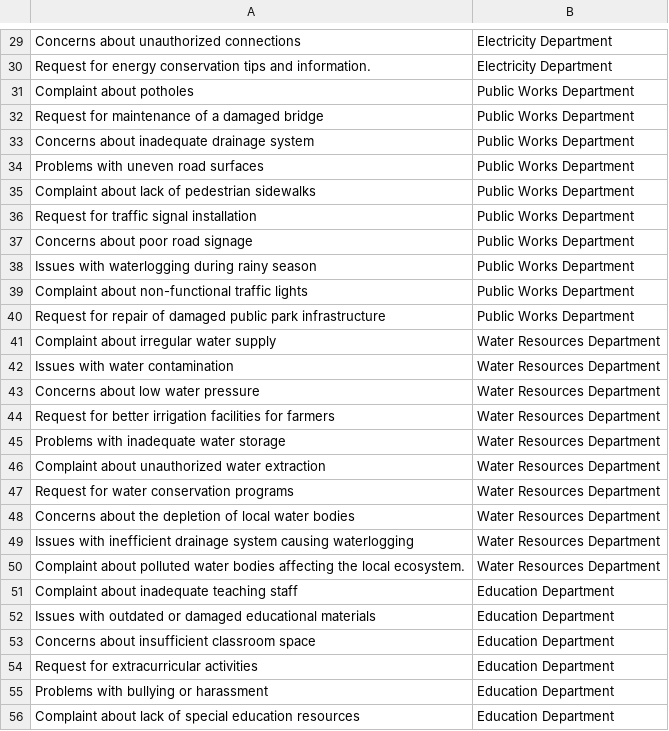
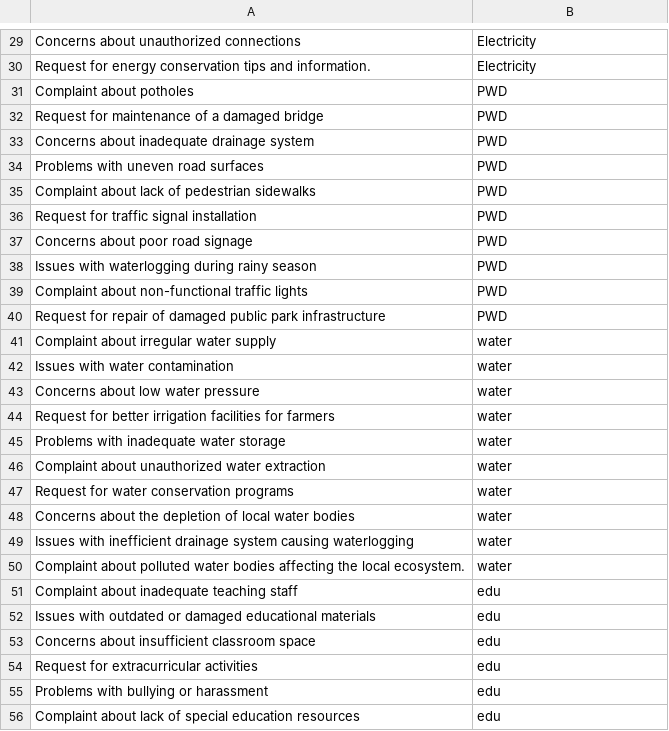
Before and after one commit to NITHIN3387/grievance-management-system, a CSV file: server/nlp/train/test.csv, drawn as a sheet; only a part is shown, gaps mark what is left out; the diff covers the shown part only; the diff names each change by its address in the sheet, - before the commit and + after, or states it on an @@ line.

```diff
--- a/server/nlp/train/test.csv
+++ b/server/nlp/train/test.csv
-B29:B30: Electricity Department
+B29:B30: Electricity
-B31:B40: Public Works Department
+B31:B40: PWD
-B41:B50: Water Resources Department
+B41:B50: water
-B51:B56: Education Department
+B51:B56: edu
```
Also changed, not shown: 32 edited cells elsewhere in this file, 10 other files.
